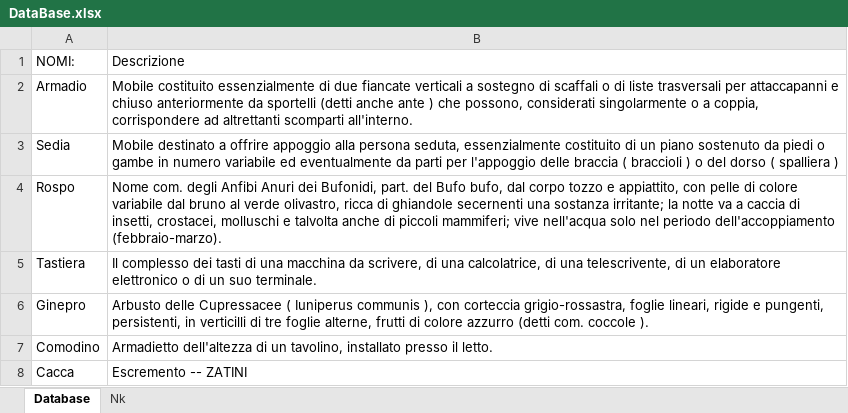
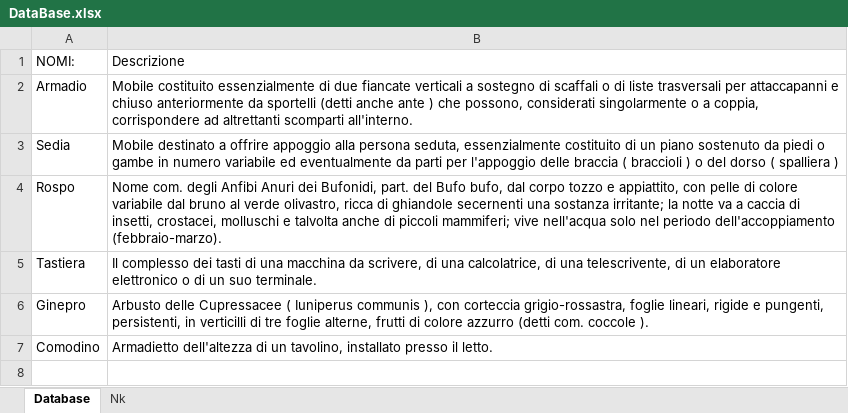
Before and after one commit to TheRealPala/Bot_Telegram, an Excel workbook: DataBase.xlsx, sheet Database, drawn as a sheet; values as stored, in another font and other column widths than the file's, no borders; the diff names each change by its address in the sheet, - before the commit and + after, or states it on an @@ line.

Commit message:
Aggiornato database

```diff
--- a/DataBase.xlsx (sheet Database)
+++ b/DataBase.xlsx (sheet Database)
-row 8: Cacca | Escremento -- ZATINI
```
Also changed, not shown: sheet Nk.
